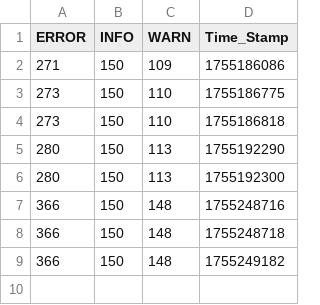
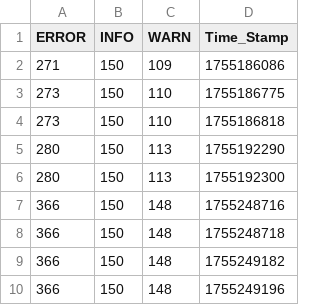
Before and after one commit to edrik1234/course_4_cloud_technologies_lesson_22_final_project, a CSV file: syslog_status.csv, drawn as a sheet.

Commit message:
Auto update syslog_status.csv 2025-08-15 12:13:18

```diff
--- a/syslog_status.csv
+++ b/syslog_status.csv
@@ -9 +9,2 @@ ERROR,INFO,WARN,Time_Stamp
 366,150,148,1755249182
+366,150,148,1755249196
```
